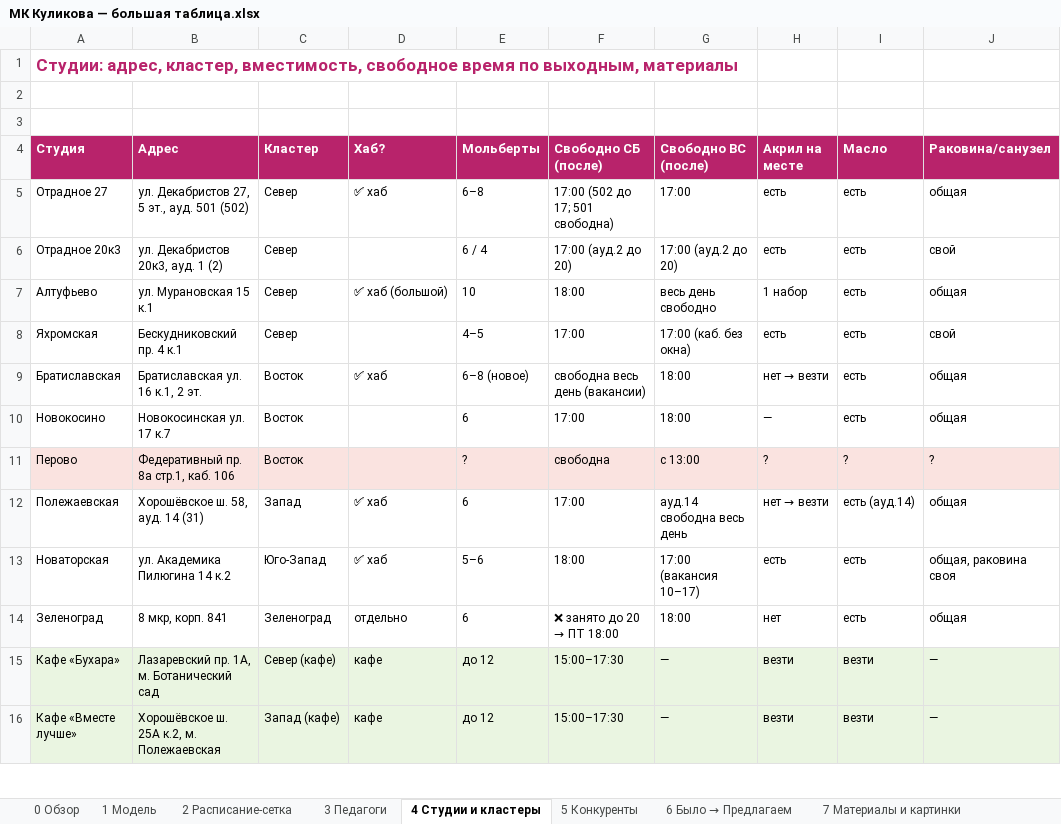
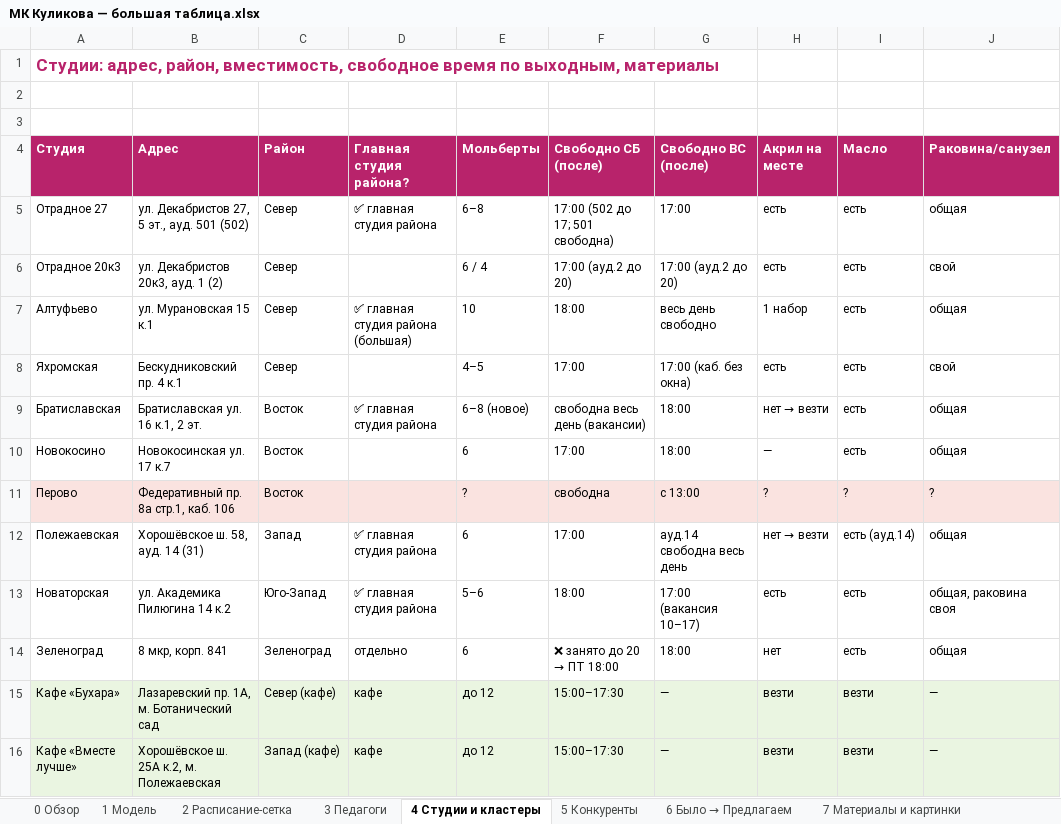
Before and after one commit to Angelina0107/kulikova-mk, an Excel workbook: МК Куликова — большая таблица.xlsx, sheet 4 Студии и кластеры, drawn as a sheet; only a part is shown; values as stored, in another font and other column widths than the file's, no borders; the diff names each change by its address in the sheet, - before the commit and + after, or states it on an @@ line.

Commit message:
хаб → главная студия района

```diff
--- a/МК Куликова — большая таблица.xlsx (sheet 4 Студии и кластеры)
+++ b/МК Куликова — большая таблица.xlsx (sheet 4 Студии и кластеры)
-A1 (Студия): Студии: адрес, кластер, вместимость, свободное…
+A1 (Студия): Студии: адрес, район, вместимость, свободное…
-C4: Кластер
+C4: Район
-D4: Хаб?
+D4: Главная студия района?
-D5 (Главная студия района?): ✅ хаб
+D5 (Главная студия района?): ✅ главная студия района
-D7 (Главная студия района?): ✅ хаб (большой)
+D7 (Главная студия района?): ✅ главная студия района (большая)
-D9 (Главная студия района?): ✅ хаб
+D9 (Главная студия района?): ✅ главная студия района
-D12:D13 (Главная студия района?): ✅ хаб
+D12:D13 (Главная студия района?): ✅ главная студия района
```
Also changed, not shown: sheet 2 Расписание-сетка, sheet 1 Модель, sheet 0 Обзор, sheet 6 Было → Предлагаем, sheet 3 Педагоги, sheet 8 Открытые вопросы, 1 other file.
